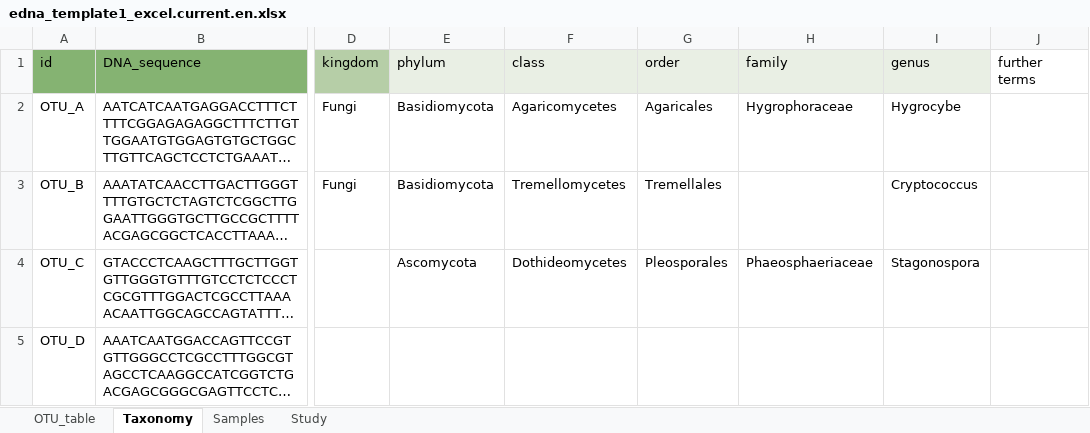
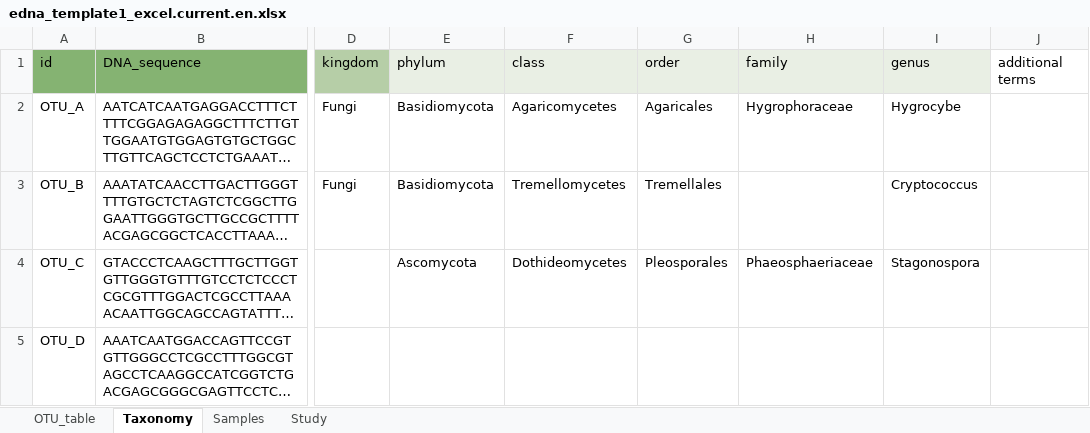
Before and after one commit to gbif/doc-mdt-user-guide, an Excel workbook: templates/edna_template1_excel.current.en.xlsx, sheet Taxonomy, drawn as a sheet; only a part is shown, gaps mark what is left out; long unchanged cells end in …; values as stored, in another font and other column widths than the file's, no borders; the diff names each change by its address in the sheet, - before the commit and + after, or states it on an @@ line.

```diff
--- a/templates/edna_template1_excel.current.en.xlsx (sheet Taxonomy)
+++ b/templates/edna_template1_excel.current.en.xlsx (sheet Taxonomy)
-J1: further terms
+J1: additional terms
```
Also changed, not shown: sheet Study, sheet Samples, 1 other file.
